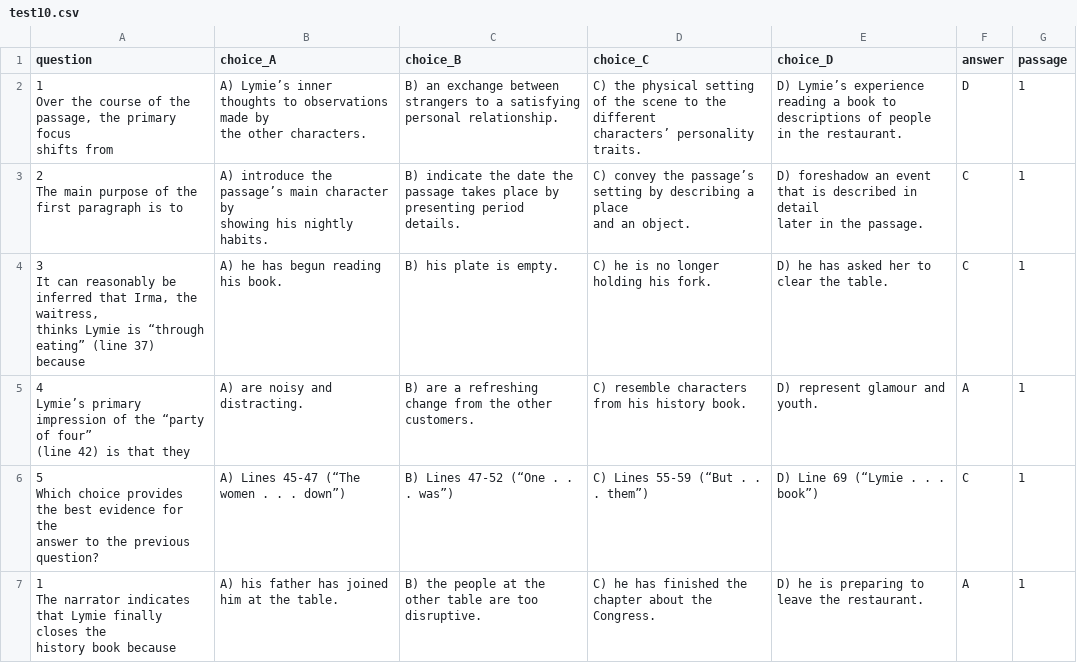
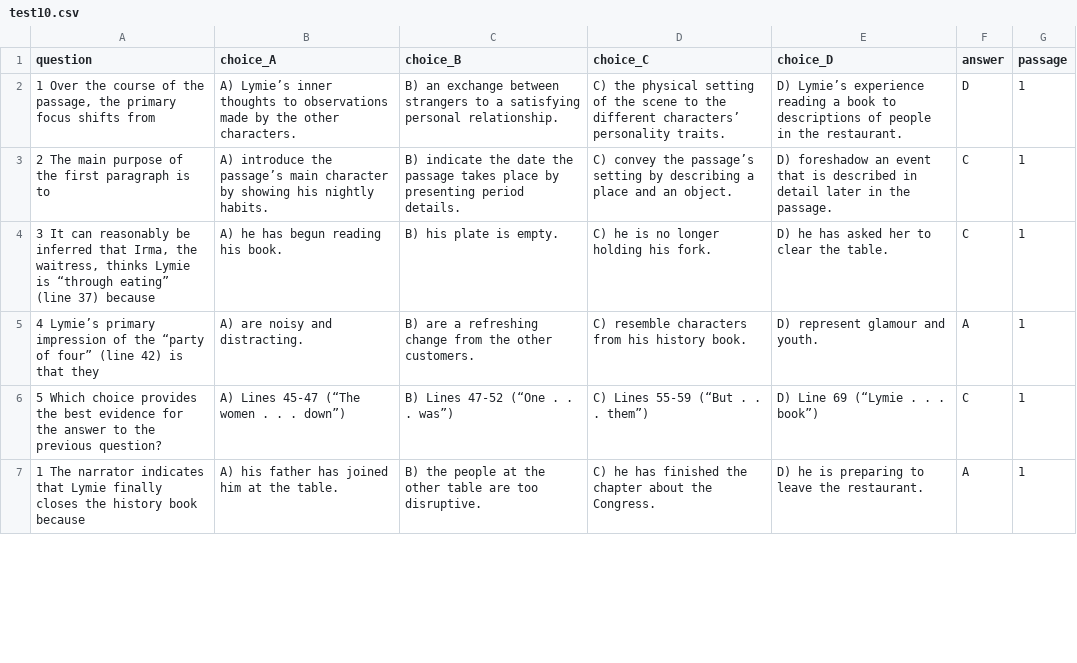
Before and after one commit to dustin-wu/dwu44-mwang102-cs2470-final-project, a CSV file: all_data/questions/test10.csv, drawn as a sheet; only a part is shown; ↵ is a line break in a cell; the diff covers the shown part only; the diff names each change by its address in the sheet, - before the commit and + after, or states it on an @@ line.

```diff
--- a/all_data/questions/test10.csv
+++ b/all_data/questions/test10.csv
-A2 (question): …shifts from
+A2 (question): …shifts from
-B2 (choice_A): …other characters.
+B2 (choice_A): …other characters.
-C2 (choice_B): …personal relationship.
+C2 (choice_B): …personal relationship.
-D2 (choice_C): …personality traits.
+D2 (choice_C): …personality traits.
-E2 (choice_D): …the restaurant.
+E2 (choice_D): …the restaurant.
-A3 (question): …is to
+A3 (question): …is to
-B3 (choice_A): …nightly habits.
+B3 (choice_A): …nightly habits.
-C3 (choice_B): …period details.
+C3 (choice_B): …period details.
-D3 (choice_C): …an object.
+D3 (choice_C): …an object.
-E3 (choice_D): …the passage.
+E3 (choice_D): …the passage.
-A4 (question): …37) because
+A4 (question): …37) because
-A5 (question): …that they
+A5 (question): …that they
-C5 (choice_B): …other ↵ customers.
+C5 (choice_B): …other customers.
-A6 (question): …previous question?
+A6 (question): …previous question?
-A7 (question): …book because
+A7 (question): …book because
```
Also changed, not shown: 127 edited cells elsewhere in this file, all_data/questions/test3.csv, all_data/questions/test5.csv, 8 other files.
